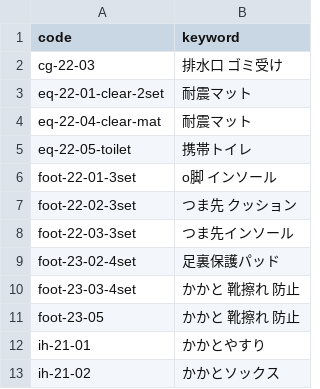
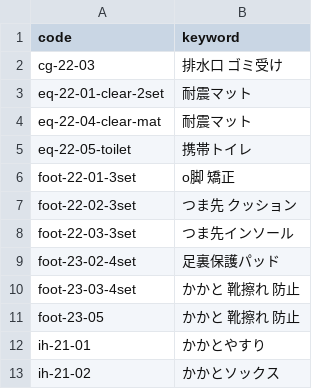
Before and after one commit to kaiyoshida0318/ycheck, a CSV file: data/products.csv, drawn as a sheet; only a part is shown.

Commit message:
Update products.csv

```diff
--- a/data/products.csv
+++ b/data/products.csv
@@ -5,3 +5,3 @@ eq-22-04-clear-mat,耐震マット
 eq-22-05-toilet,携帯トイレ
-foot-22-01-3set,o脚 インソール
+foot-22-01-3set,o脚 矯正
 foot-22-02-3set,つま先 クッション
```
